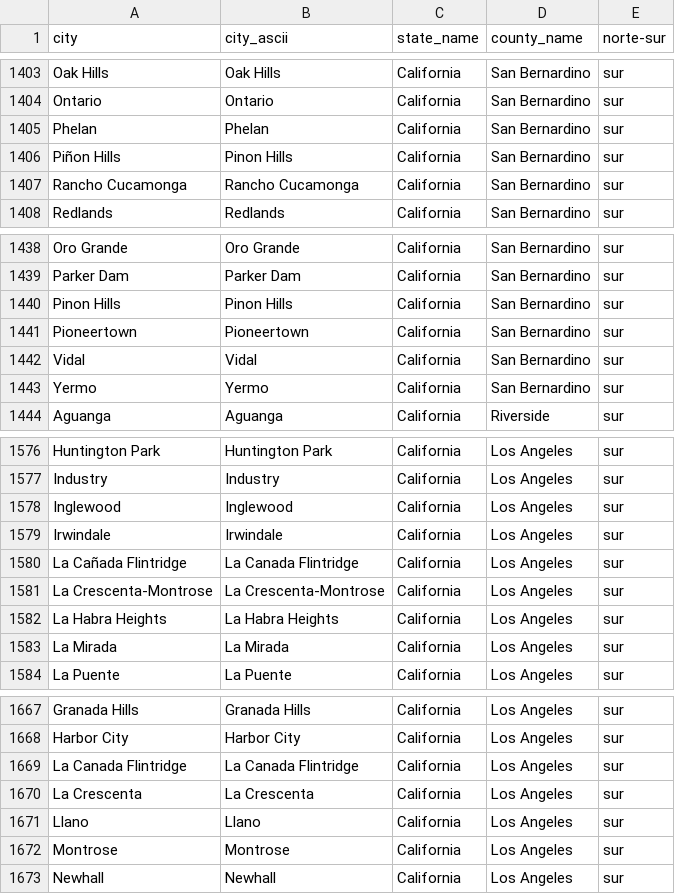
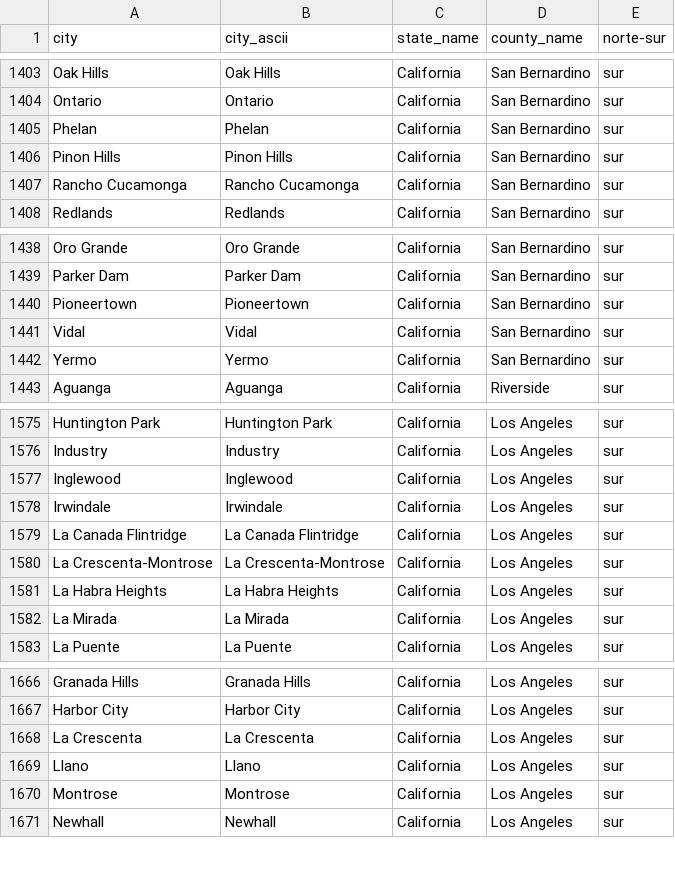
Before and after one commit to rliquitay/tpfinal_diplo_bi, a CSV file: california_cities.csv, drawn as a sheet; only a part is shown, gaps mark what is left out; removed rows and columns are numbered as before the commit, all else as after; the diff names each change by its address in the sheet, - before the commit and + after, or states it on an @@ line.

Commit message:
actualicé ñ por n y eliminé duplicados

```diff
--- a/california_cities.csv
+++ b/california_cities.csv
-A1406 (city): Piñon Hills
+A1406 (city): Pinon Hills
-row 1440: Pinon Hills | Pinon Hills | California | San Bernardino | sur
-A1579 (city): La Cañada Flintridge
+A1579 (city): La Canada Flintridge
-row 1669: La Canada Flintridge | La Canada Flintridge | California | Los Angeles | sur
```
